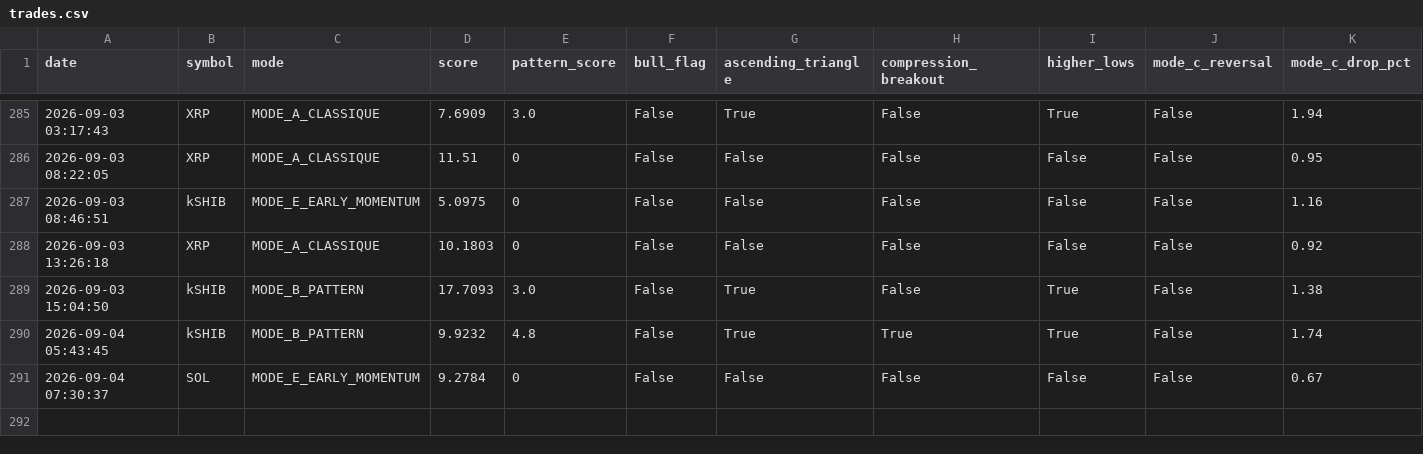
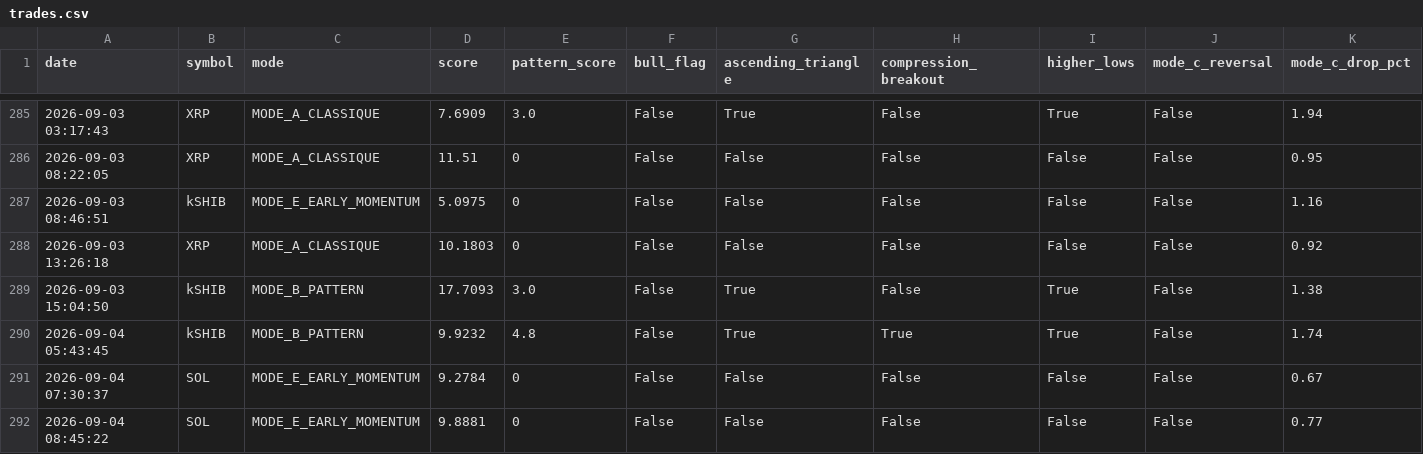
Before and after one commit to frisoo70-ux/trading-bot-data, a CSV file: bot-data/trades.csv, drawn as a sheet; only a part is shown, gaps mark what is left out; rows hold the shown columns only; the diff names each change by its address in the sheet, - before the commit and + after, or states it on an @@ line.

Commit message:
Bot data backup: trades.csv

```diff
--- a/bot-data/trades.csv
+++ b/bot-data/trades.csv
+row 292: 2026-09-04 08:45:22 | SOL | MODE_E_EARLY_MOMENTUM | 9.8881 | 0 | False | False | False | False | False | 0.77
```
